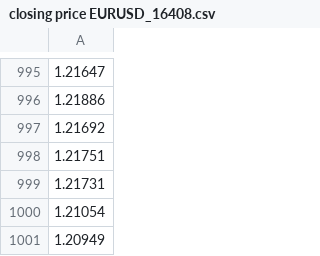
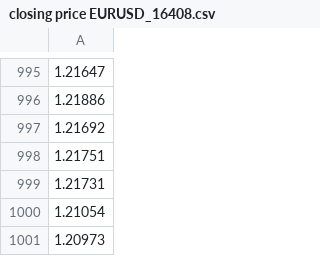
Before and after one commit to dhupee/LSTM-PriceForecast, a CSV file: Datasets/closing price EURUSD_16408.csv, drawn as a sheet; only a part is shown, gaps mark what is left out; the diff names each change by its address in the sheet, - before the commit and + after, or states it on an @@ line.

Commit message:
update csv

```diff
--- a/Datasets/closing price EURUSD_16408.csv
+++ b/Datasets/closing price EURUSD_16408.csv
-A1001: 1.20949
+A1001: 1.20973
```
